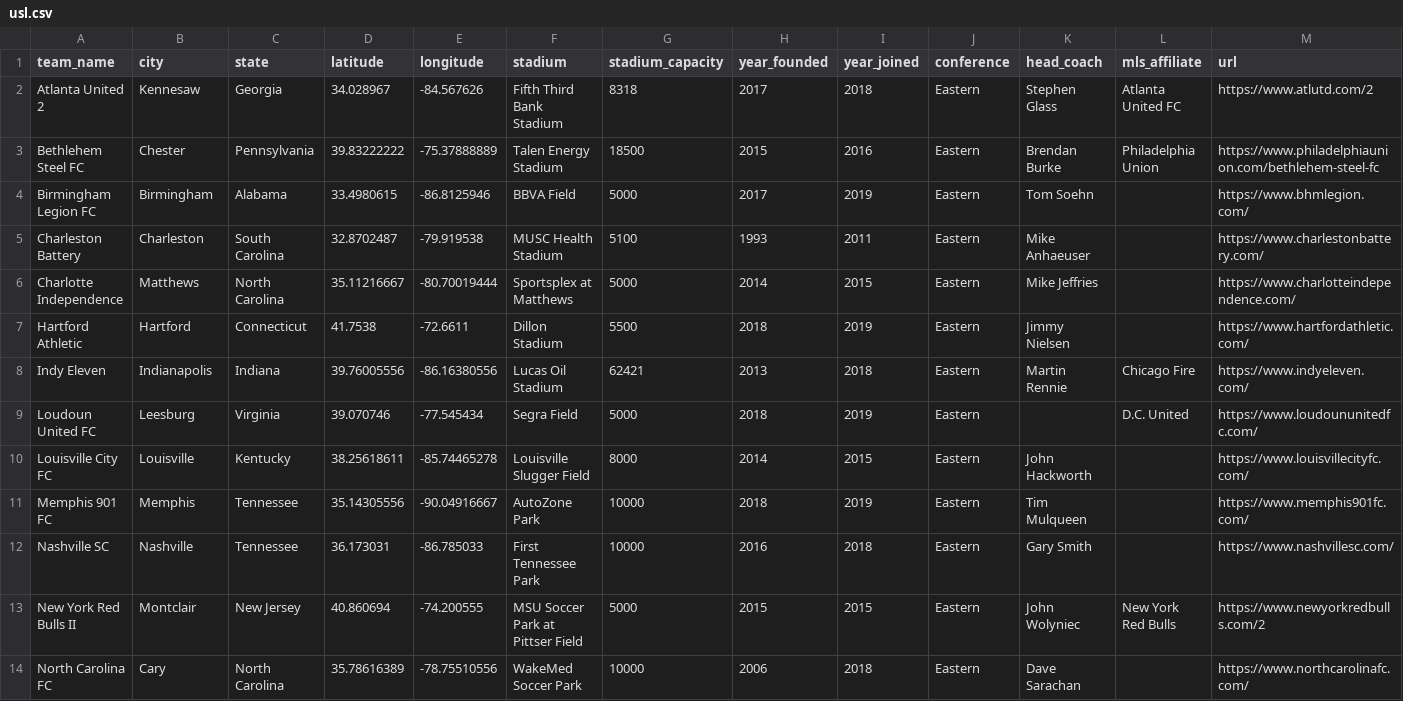
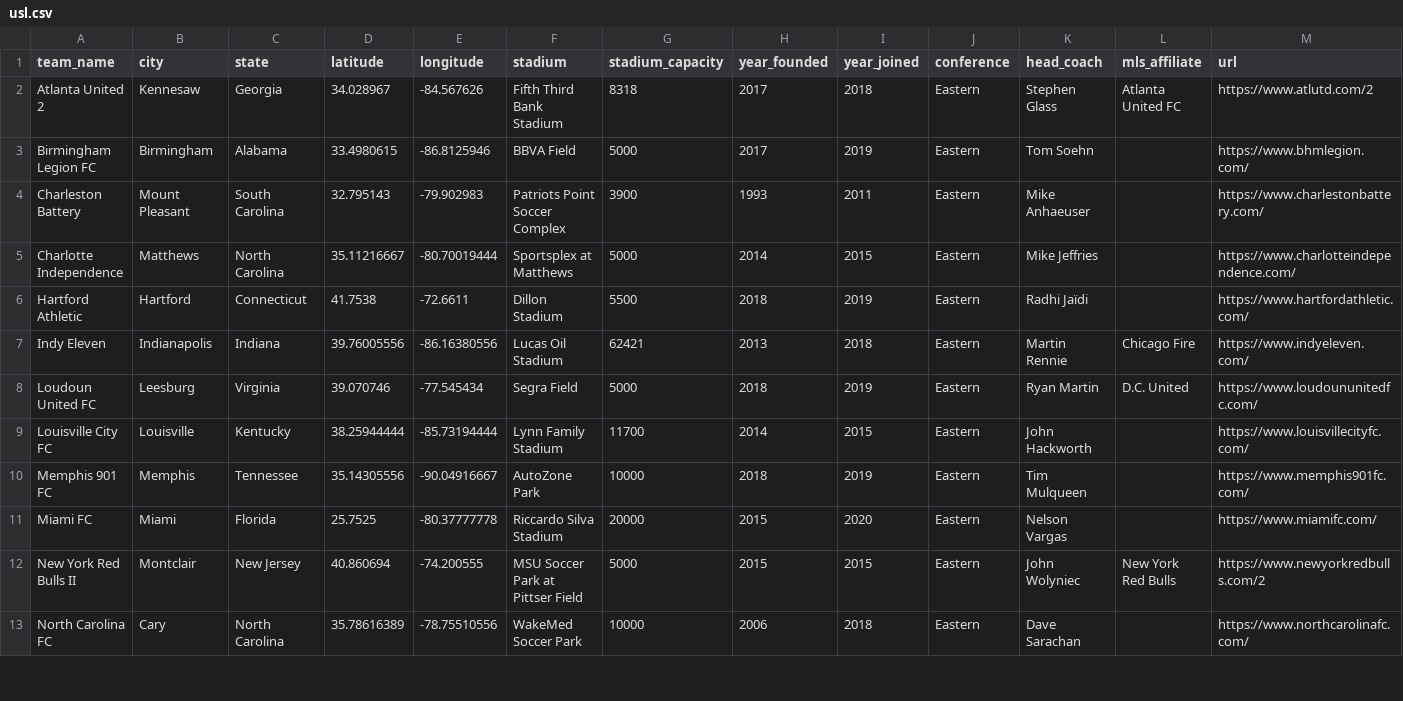
Before and after one commit to gavinr/usa-soccer, a CSV file: usl.csv, drawn as a sheet; only a part is shown; the diff covers the shown part only.

Commit message:
USL Updates - 2020

```diff
--- a/usl.csv
+++ b/usl.csv
@@ -2,12 +2,11 @@ team_name,city,state,latitude,longitude,stadium,stadium_capacity,year_founded,ye
 Atlanta United 2,Kennesaw,Georgia,34.028967,-84.567626,Fifth Third Bank Stadium,8318,2017,2018,Eastern,Stephen Glass,Atlanta United FC,https://www.atlutd.com/2
-Bethlehem Steel FC,Chester,Pennsylvania,39.83222222,-75.37888889,Talen Energy Stadium,18500,2015,2016,Eastern,Brendan Burke,Philadelphia Union,https://www.philadelphiaunion.com/bethlehem-steel-fc
 Birmingham Legion FC,Birmingham,Alabama,33.4980615,-86.8125946,BBVA Field,5000,2017,2019,Eastern,Tom Soehn,,https://www.bhmlegion.com/
-Charleston Battery,Charleston,South Carolina,32.8702487,-79.919538,MUSC Health Stadium,5100,1993,2011,Eastern,Mike Anhaeuser,,https://www.charlestonbattery.com/
+Charleston Battery,Mount Pleasant,South Carolina,32.795143,-79.902983,Patriots Point Soccer Complex,3900,1993,2011,Eastern,Mike Anhaeuser,,https://www.charlestonbattery.com/
 Charlotte Independence,Matthews,North Carolina,35.11216667,-80.70019444,Sportsplex at Matthews,5000,2014,2015,Eastern,Mike Jeffries,,https://www.charlotteindependence.com/
-Hartford Athletic,Hartford,Connecticut,41.7538,-72.6611,Dillon Stadium,5500,2018,2019,Eastern,Jimmy Nielsen,,https://www.hartfordathletic.com/
+Hartford Athletic,Hartford,Connecticut,41.7538,-72.6611,Dillon Stadium,5500,2018,2019,Eastern,Radhi Jaïdi,,https://www.hartfordathletic.com/
 Indy Eleven,Indianapolis,Indiana,39.76005556,-86.16380556,Lucas Oil Stadium,62421,2013,2018,Eastern,Martin Rennie,Chicago Fire,https://www.indyeleven.com/
-Loudoun United FC,Leesburg,Virginia,39.070746,-77.545434,Segra Field,5000,2018,2019,Eastern,,D.C. United,https://www.loudoununitedfc.com/
-Louisville City FC,Louisville,Kentucky,38.25618611,-85.74465278,Louisville Slugger Field,8000,2014,2015,Eastern,John Hackworth,,https://www.louisvillecityfc.com/
+Loudoun United FC,Leesburg,Virginia,39.070746,-77.545434,Segra Field,5000,2018,2019,Eastern,Ryan Martin,D.C. United,https://www.loudoununitedfc.com/
+Louisville City FC,Louisville,Kentucky,38.25944444,-85.73194444,Lynn Family Stadium,11700,2014,2015,Eastern,John Hackworth,,https://www.louisvillecityfc.com/
 Memphis 901 FC,Memphis,Tennessee,35.14305556,-90.04916667,AutoZone Park,10000,2018,2019,Eastern,Tim Mulqueen,,https://www.memphis901fc.com/
-Nashville SC,Nashville,Tennessee,36.173031,-86.785033,First Tennessee Park,10000,2016,2018,Eastern,Gary Smith,,https://www.nashvillesc.com/
+Miami FC,Miami,Florida,25.7525,-80.37777778,Riccardo Silva Stadium,20000,2015,2020,Eastern,Nelson Vargas,,https://www.miamifc.com/
 New York Red Bulls II,Montclair,New Jersey,40.860694,-74.200555,MSU Soccer Park at Pittser Field,5000,2015,2015,Eastern,John Wolyniec,New York Red Bulls,https://www.newyorkredbulls.com/2
```
Also changed, not shown: 2 added rows, 2 removed rows and 13 edited cells elsewhere in this file.
